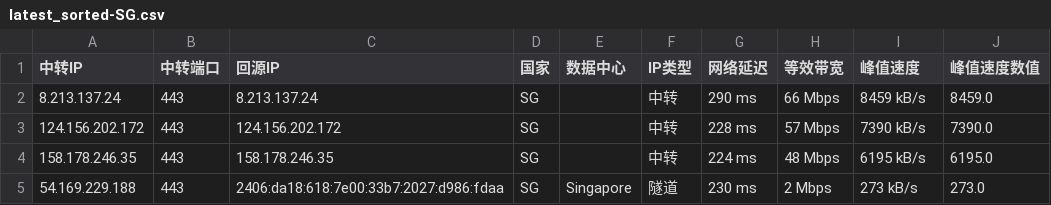
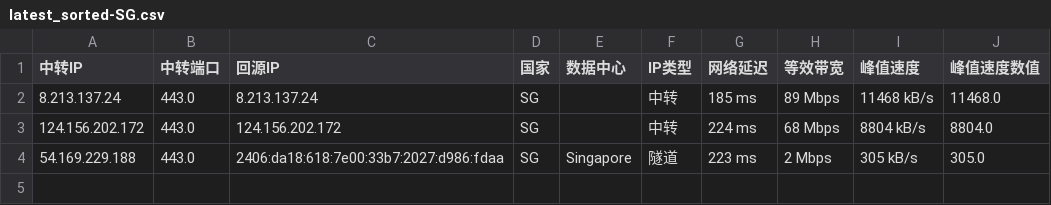
Before and after one commit to xj888xj/iptest-bestcf, a CSV file: latest_sorted-SG.csv, drawn as a sheet.

```diff
--- a/latest_sorted-SG.csv
+++ b/latest_sorted-SG.csv
@@ -1,5 +1,4 @@
 中转IP,中转端口,回源IP,国家,数据中心,IP类型,网络延迟,等效带宽,峰值速度,峰值速度数值
-8.213.137.24,443,8.213.137.24,SG,,中转,290 ms,66 Mbps,8459 kB/s,8459.0
-124.156.202.172,443,124.156.202.172,SG,,中转,228 ms,57 Mbps,7390 kB/s,7390.0
-158.178.246.35,443,158.178.246.35,SG,,中转,224 ms,48 Mbps,6195 kB/s,6195.0
-54.169.229.188,443,2406:da18:618:7e00:33b7:2027:d986:fdaa,SG,Singapore,隧道,230 ms,2 Mbps,273 kB/s,273.0
+8.213.137.24,443.0,8.213.137.24,SG,,中转,185 ms,89 Mbps,11468 kB/s,11468.0
+124.156.202.172,443.0,124.156.202.172,SG,,中转,224 ms,68 Mbps,8804 kB/s,8804.0
+54.169.229.188,443.0,2406:da18:618:7e00:33b7:2027:d986:fdaa,SG,Singapore,隧道,223 ms,2 Mbps,305 kB/s,305.0
```
Also changed, not shown: latest_sorted-US.csv, oldcsv/latest.csv, 9 other files.
